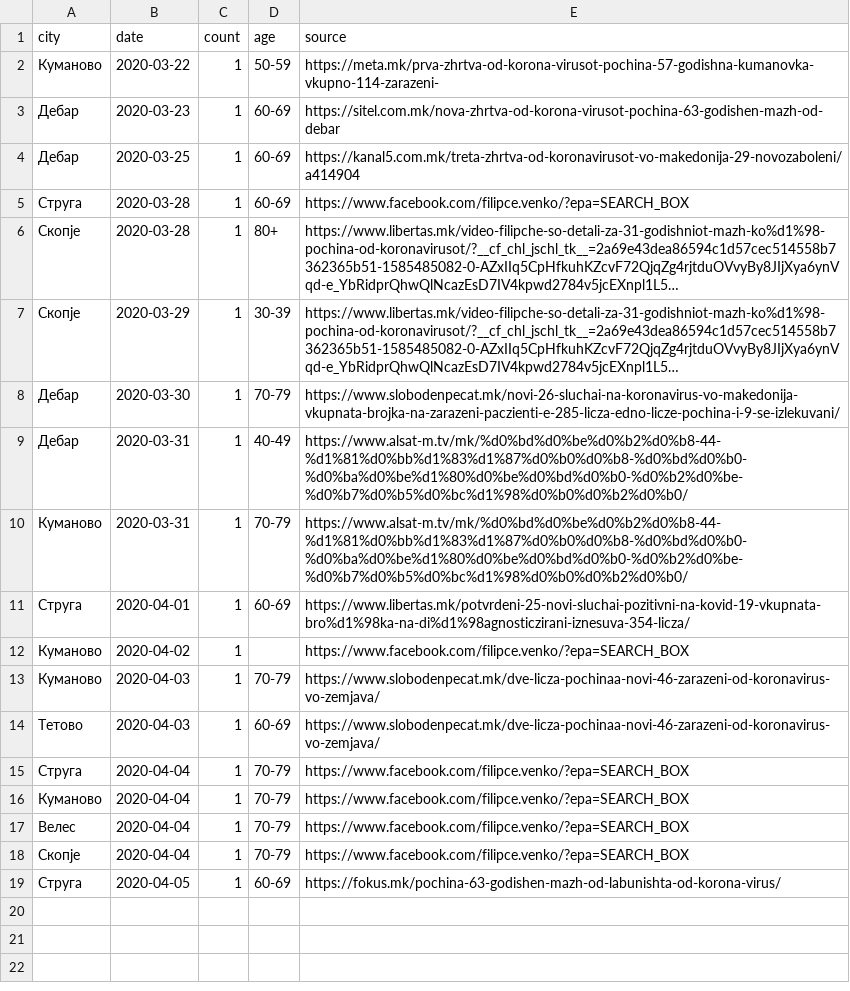
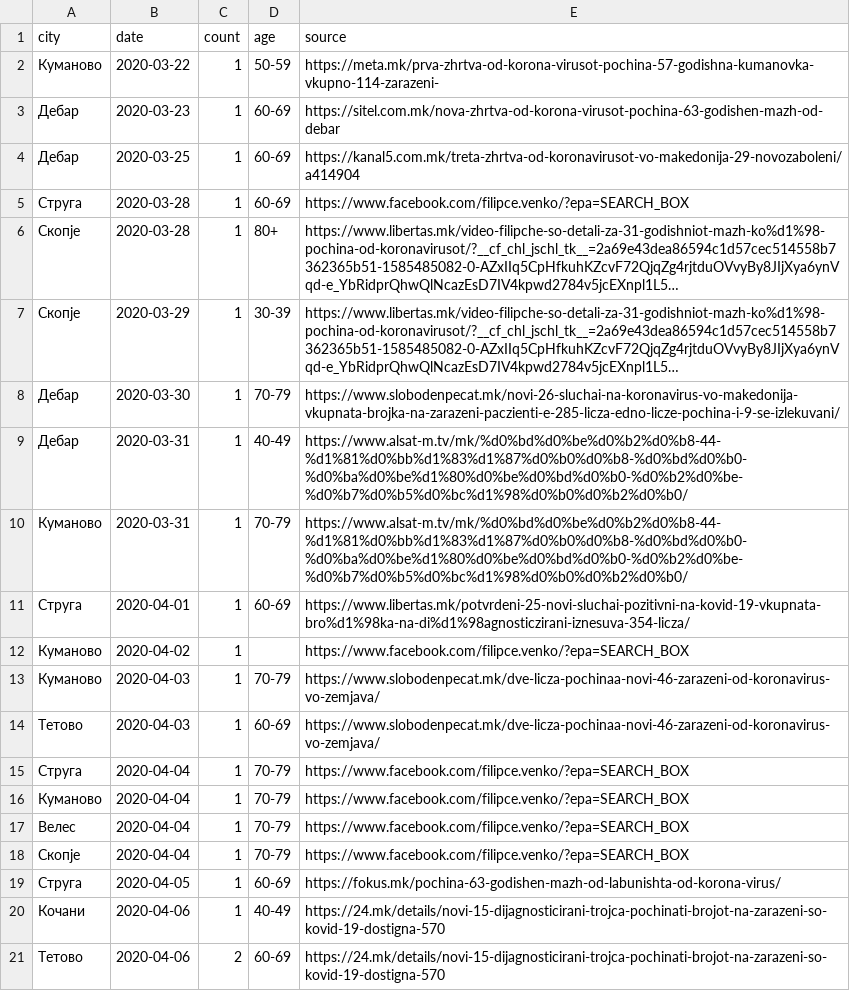
Before and after one commit to klupp/opendata, a CSV file: mk/covid19/datasets/dead_by_municipality.csv, drawn as a sheet; long unchanged cells end in …; the diff names each change by its address in the sheet, - before the commit and + after, or states it on an @@ line.

```diff
--- a/mk/covid19/datasets/dead_by_municipality.csv
+++ b/mk/covid19/datasets/dead_by_municipality.csv
+row 20: Кочани | 2020-04-06 | 1 | 40-49 | https://24.mk/details/novi-15-dijagnosticirani-trojca-pochinati-brojot-na-zarazeni-so-kovid-19-dostigna-570
+row 21: Тетово | 2020-04-06 | 2 | 60-69 | https://24.mk/details/novi-15-dijagnosticirani-trojca-pochinati-brojot-na-zarazeni-so-kovid-19-dostigna-570
```
Also changed, not shown: mk/covid19/datasets/dead_by_hospital.csv, mk/covid19/datasets/recovered_by_hospital.csv, 4 other files.
